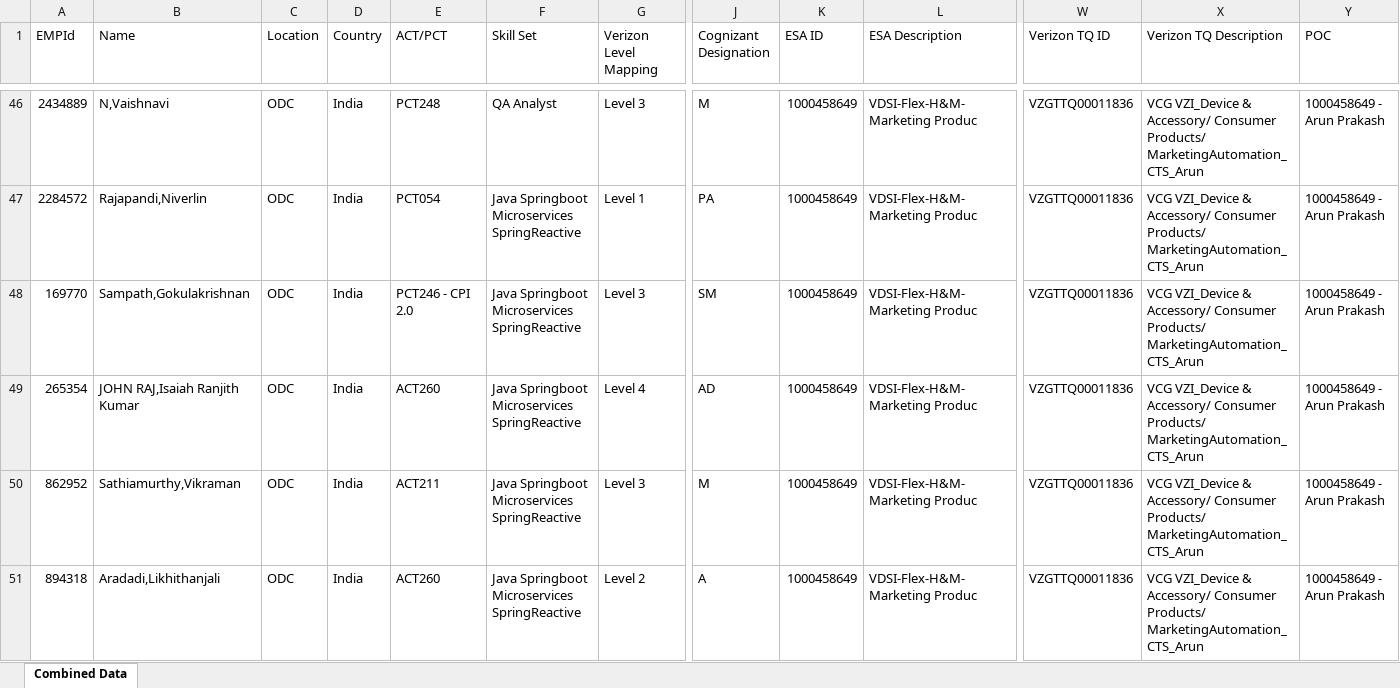
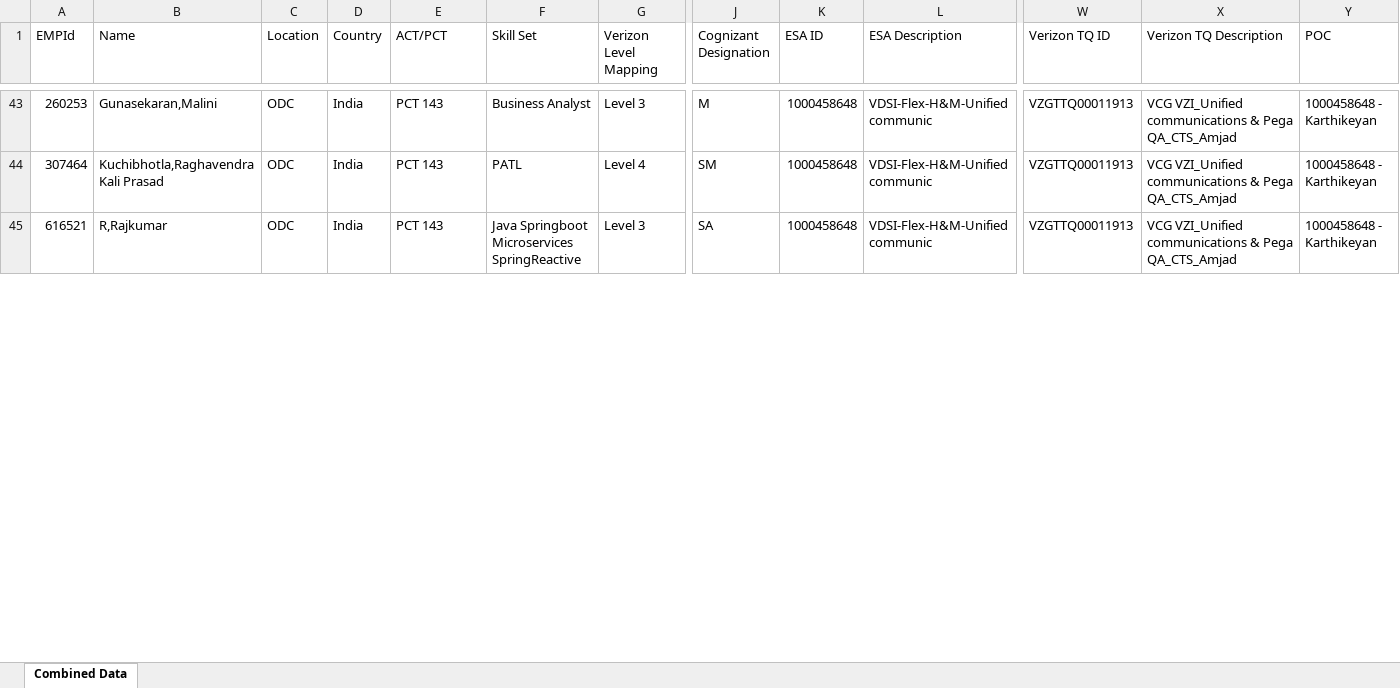
Before and after one commit to Saketh2483/Burnsheet-Automation-, an Excel workbook: public/Combined-Input.xlsx, sheet Combined Data, drawn as a sheet; only a part is shown, gaps mark what is left out; values as stored, in another font and other column widths than the file's, no borders; removed rows and columns are numbered as before the commit, all else as after; rows hold the shown columns only; the diff covers the shown part only; the diff names each change by its address in the sheet, - before the commit and + after, or states it on an @@ line.

```diff
--- a/public/Combined-Input.xlsx (sheet Combined Data)
+++ b/public/Combined-Input.xlsx (sheet Combined Data)
-A43 (EMPId): 2434889
+A43 (EMPId): 260253
-B43 (Name): N,Vaishnavi
+B43 (Name): Gunasekaran,Malini
-E43 (ACT/PCT): PCT248
+E43 (ACT/PCT): PCT 143
-F43 (Skill Set): QA Analyst
+F43 (Skill Set): Business Analyst
-K43 (ESA ID): 1000458649
+K43 (ESA ID): 1000458648
-L43 (ESA Description): VDSI-Flex-H&M-Marketing Produc
+L43 (ESA Description): VDSI-Flex-H&M-Unified communic
-W43 (Verizon TQ ID): VZGTTQ00011836
+W43 (Verizon TQ ID): VZGTTQ00011913
-X43 (Verizon TQ Description): VCG VZI_Device & Accessory/ Consumer Products/ MarketingAutomation_CTS_Arun
+X43 (Verizon TQ Description): VCG VZI_Unified communications & Pega QA_CTS_Amjad
-Y43 (POC): 1000458649 - Arun Prakash
+Y43 (POC): 1000458648 - Karthikeyan
-row 47: 2284572 | Rajapandi,Niverlin | ODC | India | PCT054 | Java Springboot Microservices SpringReactive | Level 1 | PA | 1000458649 | VDSI-Flex-H&M-Marketing Produc | VZGTTQ00011836 | VCG VZI_Device & Accessory/ Consumer Products/ MarketingAutomation_CTS_Arun | 1000458649 - Arun Prakash
-row 48: 169770 | Sampath,Gokulakrishnan | ODC | India | PCT246 - CPI 2.0 | Java Springboot Microservices SpringReactive | Level 3 | SM | 1000458649 | VDSI-Flex-H&M-Marketing Produc | VZGTTQ00011836 | VCG VZI_Device & Accessory/ Consumer Products/ MarketingAutomation_CTS_Arun | 1000458649 - Arun Prakash
-A44 (EMPId): 265354
+A44 (EMPId): 307464
-B44 (Name): JOHN RAJ,Isaiah Ranjith Kumar
+B44 (Name): Kuchibhotla,Raghavendra Kali Prasad
-E44 (ACT/PCT): ACT260
+E44 (ACT/PCT): PCT 143
-F44 (Skill Set): Java Springboot Microservices SpringReactive
+F44 (Skill Set): PATL
-J44 (Cognizant Designation): AD
+J44 (Cognizant Designation): SM
-K44:K45 (ESA ID): 1000458649
+K44:K45 (ESA ID): 1000458648
-L44:L45 (ESA Description): VDSI-Flex-H&M-Marketing Produc
+L44:L45 (ESA Description): VDSI-Flex-H&M-Unified communic
-W44:W45 (Verizon TQ ID): VZGTTQ00011836
+W44:W45 (Verizon TQ ID): VZGTTQ00011913
-X44:X45 (Verizon TQ Description): VCG VZI_Device & Accessory/ Consumer Products/ MarketingAutomation_CTS_Arun
+X44:X45 (Verizon TQ Description): VCG VZI_Unified communications & Pega QA_CTS_Amjad
-Y44:Y45 (POC): 1000458649 - Arun Prakash
+Y44:Y45 (POC): 1000458648 - Karthikeyan
-A45 (EMPId): 862952
+A45 (EMPId): 616521
-B45 (Name): Sathiamurthy,Vikraman
+B45 (Name): R,Rajkumar
-E45 (ACT/PCT): ACT211
+E45 (ACT/PCT): PCT 143
-J45 (Cognizant Designation): M
+J45 (Cognizant Designation): SA
-row 51: 894318 | Aradadi,Likhithanjali | ODC | India | ACT260 | Java Springboot Microservices SpringReactive | Level 2 | A | 1000458649 | VDSI-Flex-H&M-Marketing Produc | VZGTTQ00011836 | VCG VZI_Device & Accessory/ Consumer Products/ MarketingAutomation_CTS_Arun | 1000458649 - Arun Prakash
```
Also changed, not shown: 2 added rows, 51 removed rows and 76 edited cells elsewhere in this sheet, 5 other files.
